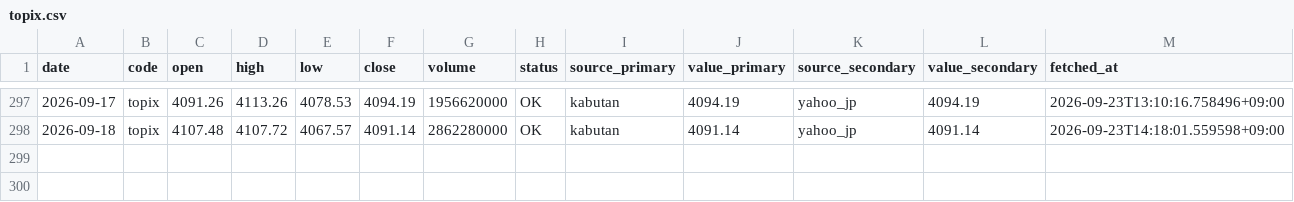
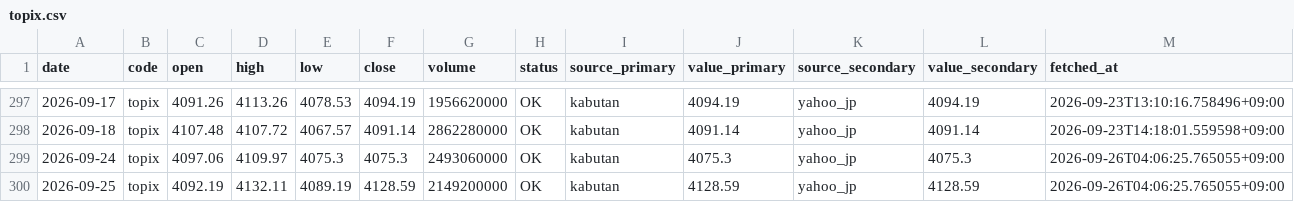
Before and after one commit to scioltoharumi/kabu-ledger, a CSV file: data/indices/topix.csv, drawn as a sheet; only a part is shown, gaps mark what is left out.

```diff
--- a/data/indices/topix.csv
+++ b/data/indices/topix.csv
@@ -298 +298,3 @@ date,code,open,high,low,close,volume,status,source_primary,value_primary,source_
 2026-09-18,topix,4107.48,4107.72,4067.57,4091.14,2862280000,OK,kabutan,4091.14,yahoo_jp,4091.14,2026-09-23T14:18:01.559598+09:00
+2026-09-24,topix,4097.06,4109.97,4075.3,4075.3,2493060000,OK,kabutan,4075.3,yahoo_jp,4075.3,2026-09-26T04:06:25.765055+09:00
+2026-09-25,topix,4092.19,4132.11,4089.19,4128.59,2149200000,OK,kabutan,4128.59,yahoo_jp,4128.59,2026-09-26T04:06:25.765055+09:00
```
Also changed, not shown: data/indices/growth250.csv, data/margin/5137.csv, 38 other files.
